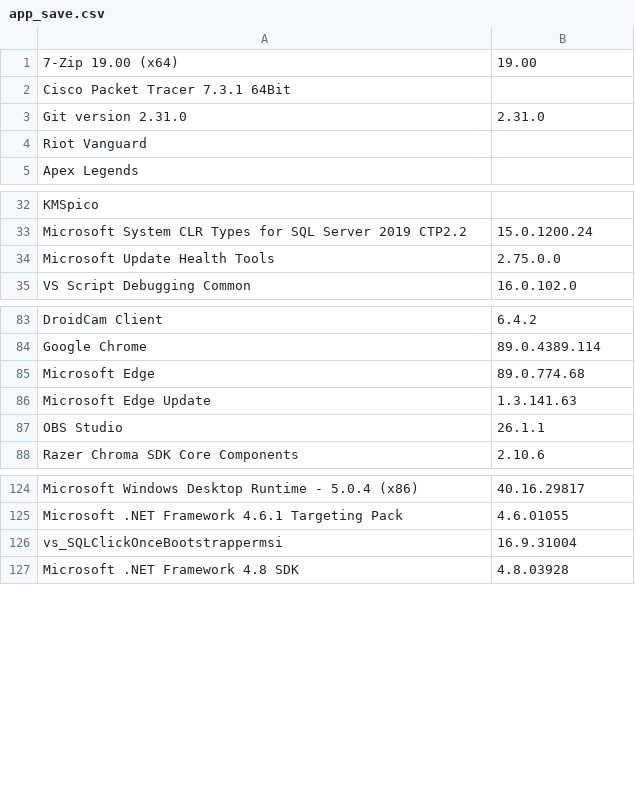
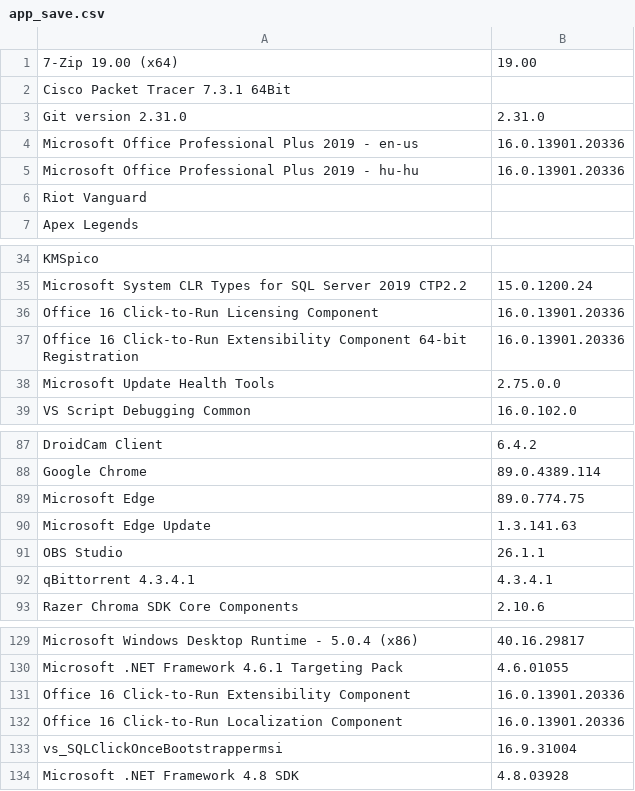
Before and after one commit to kozakbalint/HardwareSoftwareMonitorFw, a CSV file: HardwareSoftwareMonitor(Framework)/save/app_save.csv, drawn as a sheet; only a part is shown, gaps mark what is left out.

Commit message:
Save function and UI changes.

```diff
--- a/HardwareSoftwareMonitor(Framework)/save/app_save.csv
+++ b/HardwareSoftwareMonitor(Framework)/save/app_save.csv
@@ -3,2 +3,4 @@ Cisco Packet Tracer 7.3.1 64Bit,
 Git version 2.31.0,2.31.0
+Microsoft Office Professional Plus 2019 - en-us,16.0.13901.20336
+Microsoft Office Professional Plus 2019 - hu-hu,16.0.13901.20336
 Riot Vanguard,
@@ -33,2 +35,4 @@ KMSpico,
 Microsoft System CLR Types for SQL Server 2019 CTP2.2,15.0.1200.24
+Office 16 Click-to-Run Licensing Component,16.0.13901.20336
+Office 16 Click-to-Run Extensibility Component 64-bit Registration,16.0.13901.20336
 Microsoft Update Health Tools,2.75.0.0
@@ -84,5 +88,6 @@ DroidCam Client,6.4.2
 Google Chrome,89.0.4389.114
-Microsoft Edge,89.0.774.68
+Microsoft Edge,89.0.774.75
 Microsoft Edge Update,1.3.141.63
 OBS Studio,26.1.1
+qBittorrent 4.3.4.1,4.3.4.1
 Razer Chroma SDK Core Components,2.10.6
@@ -125,2 +130,4 @@ Microsoft Windows Desktop Runtime - 5.0.4 (x86),40.16.29817
 Microsoft .NET Framework 4.6.1 Targeting Pack,4.6.01055
+Office 16 Click-to-Run Extensibility Component,16.0.13901.20336
+Office 16 Click-to-Run Localization Component,16.0.13901.20336
 vs_SQLClickOnceBootstrappermsi,16.9.31004
```
Also changed, not shown: HardwareSoftwareMonitor(Framework)/save/hardware_save.csv, 1 other file.
